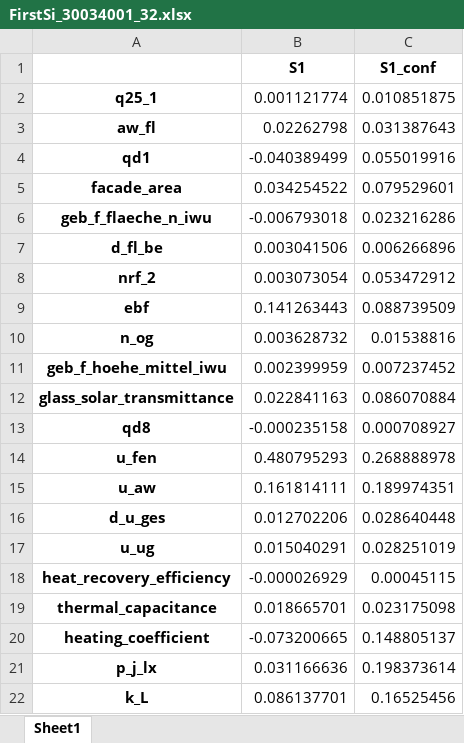
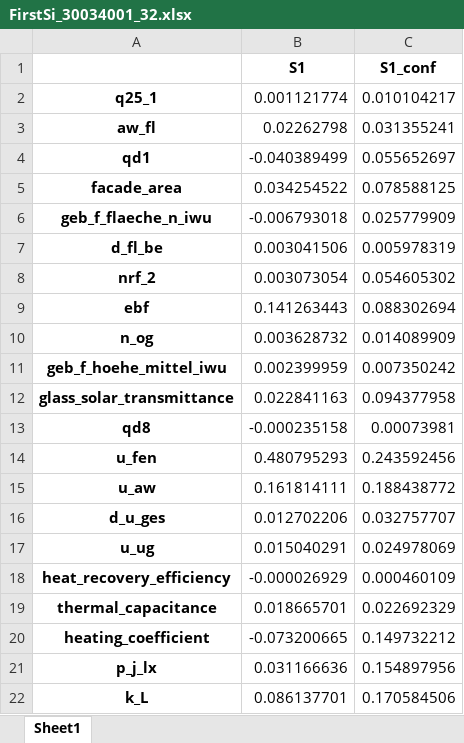
Before and after one commit to TUB-DVG/CalibLab, an Excel workbook: data/SA_convergence_TRY_30034001_None_75_sample_no_32/FirstSi_30034001_32.xlsx, sheet Sheet1, drawn as a sheet; values as stored, in another font and other column widths than the file's, no borders; the diff names each change by its address in the sheet, - before the commit and + after, or states it on an @@ line.

```diff
--- a/data/SA_convergence_TRY_30034001_None_75_sample_no_32/FirstSi_30034001_32.xlsx (sheet Sheet1)
+++ b/data/SA_convergence_TRY_30034001_None_75_sample_no_32/FirstSi_30034001_32.xlsx (sheet Sheet1)
-C2 (S1_conf): 0.010851875
+C2 (S1_conf): 0.010104217
-C3 (S1_conf): 0.031387643
+C3 (S1_conf): 0.031355241
-C4 (S1_conf): 0.055019916
+C4 (S1_conf): 0.055652697
-C5 (S1_conf): 0.079529601
+C5 (S1_conf): 0.078588125
-C6 (S1_conf): 0.023216286
+C6 (S1_conf): 0.025779909
-C7 (S1_conf): 0.006266896
+C7 (S1_conf): 0.005978319
-C8 (S1_conf): 0.053472912
+C8 (S1_conf): 0.054605302
-C9 (S1_conf): 0.088739509
+C9 (S1_conf): 0.088302694
-C10 (S1_conf): 0.01538816
+C10 (S1_conf): 0.014089909
-C11 (S1_conf): 0.007237452
+C11 (S1_conf): 0.007350242
-C12 (S1_conf): 0.086070884
+C12 (S1_conf): 0.094377958
-C13 (S1_conf): 0.000708927
+C13 (S1_conf): 0.00073981
-C14 (S1_conf): 0.268888978
+C14 (S1_conf): 0.243592456
-C15 (S1_conf): 0.189974351
+C15 (S1_conf): 0.188438772
-C16 (S1_conf): 0.028640448
+C16 (S1_conf): 0.032757707
-C17 (S1_conf): 0.028251019
+C17 (S1_conf): 0.024978069
-C18 (S1_conf): 0.00045115
+C18 (S1_conf): 0.000460109
-C19 (S1_conf): 0.023175098
+C19 (S1_conf): 0.022692329
-C20 (S1_conf): 0.148805137
+C20 (S1_conf): 0.149732212
-C21 (S1_conf): 0.198373614
+C21 (S1_conf): 0.154897956
-C22 (S1_conf): 0.16525456
+C22 (S1_conf): 0.170584506
```
Also changed, not shown: data/SA_convergence_TRY_30034001_None_75_sample_no_16/SecondSi_30034001_16.xlsx, data/SA_convergence_TRY_30034001_None_75_sample_no_32/SecondSi_30034001_32.xlsx, 54 other files.
